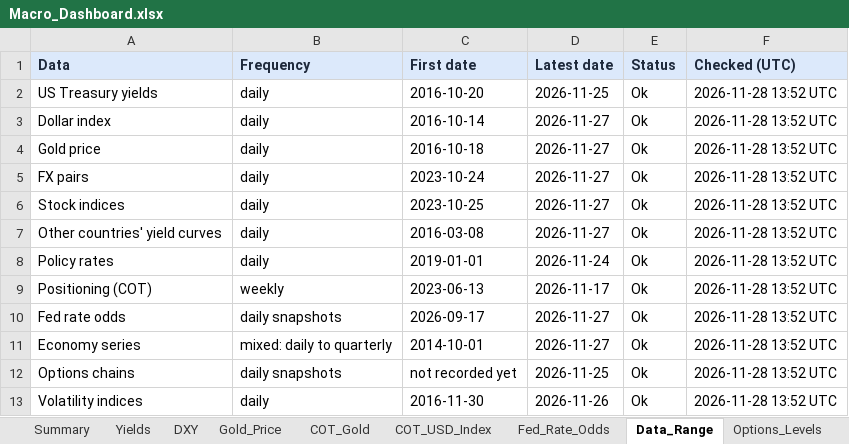
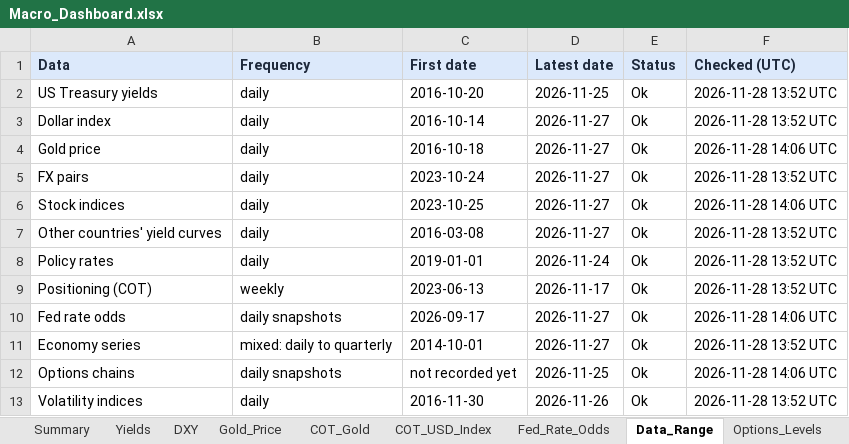
Before and after one commit to velourofficialdev/macro-dashboard, an Excel workbook: Macro_Dashboard.xlsx, sheet Data_Range, drawn as a sheet; values as stored, in another font and other column widths than the file's, no borders; the diff names each change by its address in the sheet, - before the commit and + after, or states it on an @@ line.

```diff
--- a/Macro_Dashboard.xlsx (sheet Data_Range)
+++ b/Macro_Dashboard.xlsx (sheet Data_Range)
-F4 (Checked (UTC)): 2026-11-28 13:52 UTC
+F4 (Checked (UTC)): 2026-11-28 14:06 UTC
-F6 (Checked (UTC)): 2026-11-28 13:52 UTC
+F6 (Checked (UTC)): 2026-11-28 14:06 UTC
-F10 (Checked (UTC)): 2026-11-28 13:52 UTC
+F10 (Checked (UTC)): 2026-11-28 14:06 UTC
-F12 (Checked (UTC)): 2026-11-28 13:52 UTC
+F12 (Checked (UTC)): 2026-11-28 14:06 UTC
```
Also changed, not shown: 1 other file.
